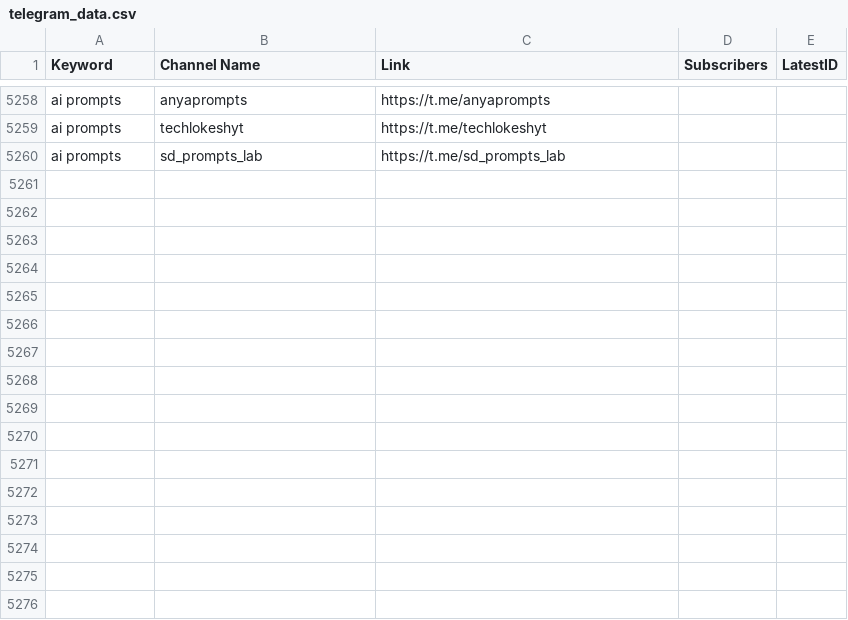
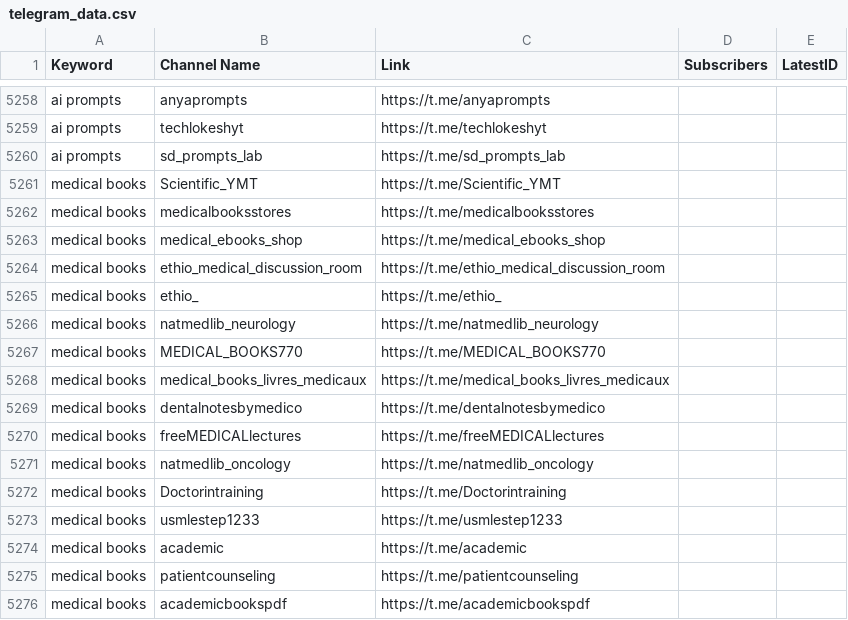
Before and after one commit to MoFlow00/Signal-X, a CSV file: telegram_data.csv, drawn as a sheet; only a part is shown, gaps mark what is left out; the diff names each change by its address in the sheet, - before the commit and + after, or states it on an @@ line.

```diff
--- a/telegram_data.csv
+++ b/telegram_data.csv
+row 5261: medical books | Scientific_YMT | https://t.me/Scientific_YMT
+row 5262: medical books | medicalbooksstores | https://t.me/medicalbooksstores
+row 5263: medical books | medical_ebooks_shop | https://t.me/medical_ebooks_shop
+row 5264: medical books | ethio_medical_discussion_room | https://t.me/ethio_medical_discussion_room
+row 5265: medical books | ethio_ | https://t.me/ethio_
+row 5266: medical books | natmedlib_neurology | https://t.me/natmedlib_neurology
+row 5267: medical books | MEDICAL_BOOKS770 | https://t.me/MEDICAL_BOOKS770
+row 5268: medical books | medical_books_livres_medicaux | https://t.me/medical_books_livres_medicaux
+row 5269: medical books | dentalnotesbymedico | https://t.me/dentalnotesbymedico
+row 5270: medical books | freeMEDICALlectures | https://t.me/freeMEDICALlectures
+row 5271: medical books | natmedlib_oncology | https://t.me/natmedlib_oncology
+row 5272: medical books | Doctorintraining | https://t.me/Doctorintraining
+row 5273: medical books | usmlestep1233 | https://t.me/usmlestep1233
+row 5274: medical books | academic | https://t.me/academic
+row 5275: medical books | patientcounseling | https://t.me/patientcounseling
+row 5276: medical books | academicbookspdf | https://t.me/academicbookspdf
```
Also changed, not shown: 1 other file.
